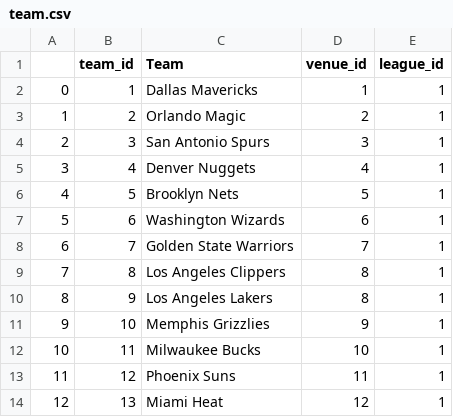
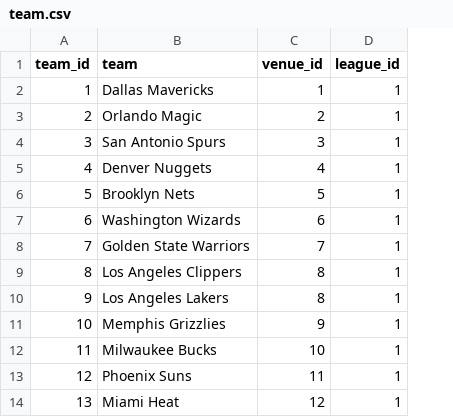
Before and after one commit to lucasjfsmith/pro-venue-tracker, a CSV file: Resources/team.csv, drawn as a sheet; only a part is shown; removed rows and columns are numbered as before the commit, all else as after; the diff names each change by its address in the sheet, - before the commit and + after, or states it on an @@ line.

```diff
--- a/Resources/team.csv
+++ b/Resources/team.csv
-column A, rows 2-14: 0 | 1 | 2 | 3 | 4 | 5 | 6 | 7 | 8 | 9 | 10 | 11 | 12
-B1: Team
+B1: team
```
Also changed, not shown: Resources/venue.csv, 2 other files.
